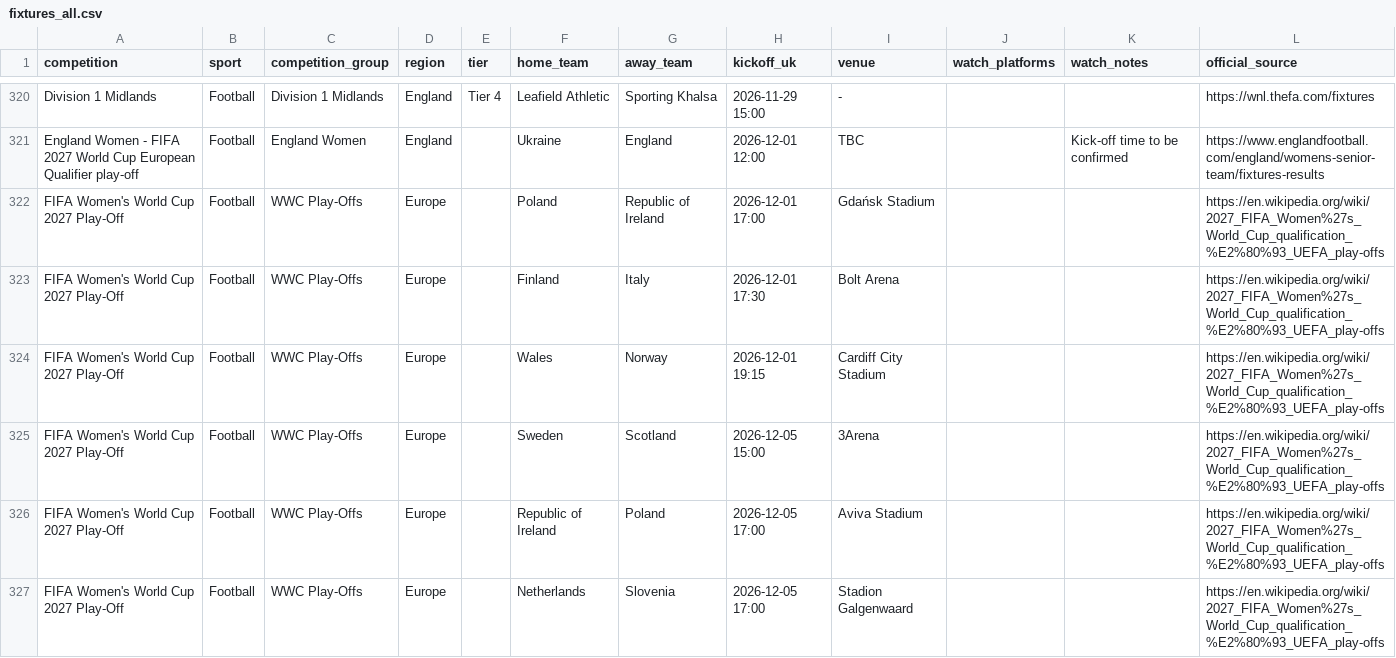
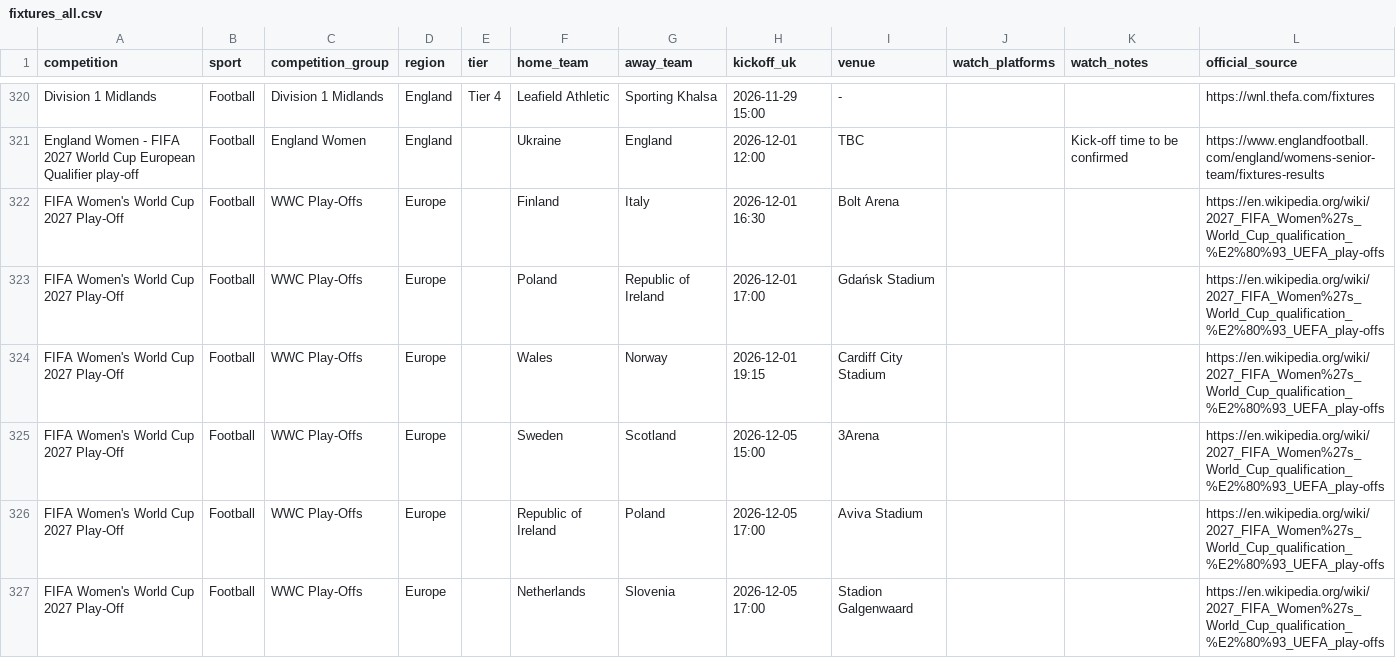
Before and after one commit to claremcewen/football-fixture-app-clean, a CSV file: data/fixtures_all.csv, drawn as a sheet; only a part is shown, gaps mark what is left out.

```diff
--- a/data/fixtures_all.csv
+++ b/data/fixtures_all.csv
@@ -321,4 +321,4 @@ Division 1 Midlands,Football,Division 1 Midlands,England,Tier 4,Leafield Athleti
 England Women - FIFA 2027 World Cup European Qualifier play-off,Football,England Women,England,,Ukraine,England,2026-12-01 12:00,TBC,,Kick-off time to be confirmed,https://www.englandfootball.com/england/womens-senior-team/fixtures-results
+FIFA Women's World Cup 2027 Play-Off,Football,WWC Play-Offs,Europe,,Finland,Italy,2026-12-01 16:30,Bolt Arena,,,https://en.wikipedia.org/wiki/2027_FIFA_Women%27s_World_Cup_qualification_%E2%80%93_UEFA_play-offs
 FIFA Women's World Cup 2027 Play-Off,Football,WWC Play-Offs,Europe,,Poland,Republic of Ireland,2026-12-01 17:00,Gdańsk Stadium,,,https://en.wikipedia.org/wiki/2027_FIFA_Women%27s_World_Cup_qualification_%E2%80%93_UEFA_play-offs
-FIFA Women's World Cup 2027 Play-Off,Football,WWC Play-Offs,Europe,,Finland,Italy,2026-12-01 17:30,Bolt Arena,,,https://en.wikipedia.org/wiki/2027_FIFA_Women%27s_World_Cup_qualification_%E2%80%93_UEFA_play-offs
 FIFA Women's World Cup 2027 Play-Off,Football,WWC Play-Offs,Europe,,Wales,Norway,2026-12-01 19:15,Cardiff City Stadium,,,https://en.wikipedia.org/wiki/2027_FIFA_Women%27s_World_Cup_qualification_%E2%80%93_UEFA_play-offs
```
Also changed, not shown: data/results_all.csv.
